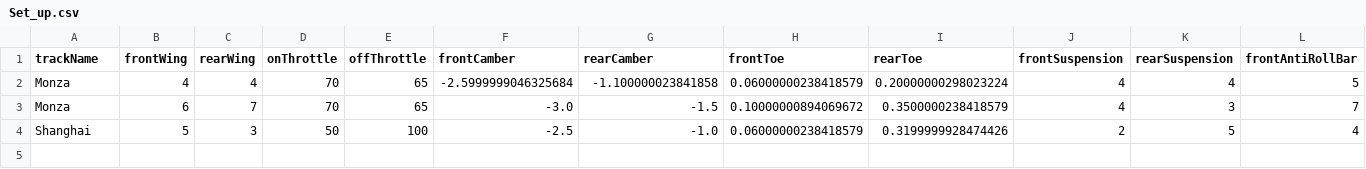
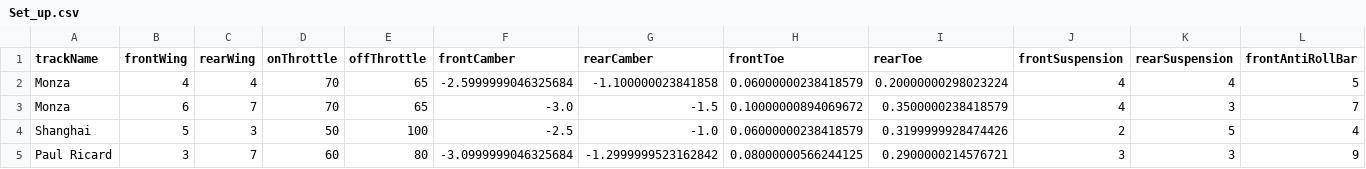
Before and after one commit to PaoloAttardi/MLPython, a CSV file: Lap_project/Set_up.csv, drawn as a sheet; only a part is shown; rows hold the shown columns only; the diff names each change by its address in the sheet, - before the commit and + after, or states it on an @@ line.

```diff
--- a/Lap_project/Set_up.csv
+++ b/Lap_project/Set_up.csv
+row 5: Paul Ricard | 3 | 7 | 60 | 80 | -3.0999999046325684 | -1.2999999523162842 | 0.08000000566244125 | 0.2900000214576721 | 3 | 3 | 9
```
Also changed, not shown: Lap_project/Readable_lap_time.csv, 1 other file.
